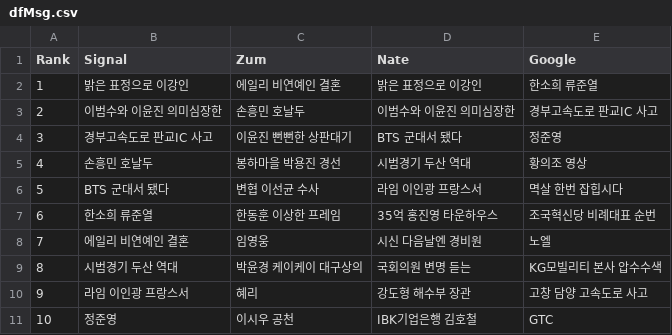
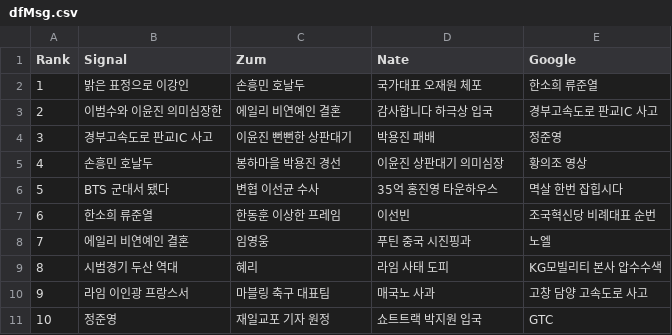
Before and after one commit to TrackerIssues/0301_TeleCollectData, a CSV file: dfMsg.csv, drawn as a sheet.

Commit message:
Auto - Update data!

```diff
--- a/dfMsg.csv
+++ b/dfMsg.csv
@@ -1,11 +1,11 @@
 Rank,Signal,Zum,Nate,Google
-1,밝은 표정으로 이강인,에일리 비연예인 결혼,밝은 표정으로 이강인,한소희 류준열
-2,이범수와 이윤진 의미심장한,손흥민 호날두,이범수와 이윤진 의미심장한,경부고속도로 판교IC 사고
-3,경부고속도로 판교IC 사고,이윤진 뻔뻔한 상판대기,BTS 군대서 됐다,정준영
-4,손흥민 호날두,봉하마을 박용진 경선,시범경기 두산 역대,황의조 영상
-5,BTS 군대서 됐다,변협 이선균 수사,라임 이인광 프랑스서,멱살 한번 잡힙시다
-6,한소희 류준열,한동훈 이상한 프레임,35억 홍진영 타운하우스,조국혁신당 비례대표 순번
-7,에일리 비연예인 결혼,임영웅,시신 다음날엔 경비원,노엘
-8,시범경기 두산 역대,박윤경 케이케이 대구상의,국회의원 변명 듣는,KG모빌리티 본사 압수수색
-9,라임 이인광 프랑스서,혜리,강도형 해수부 장관,고창 담양 고속도로 사고
-10,정준영,이시우 공천,IBK기업은행 김호철,GTC
+1,밝은 표정으로 이강인,손흥민 호날두,국가대표 오재원 체포,한소희 류준열
+2,이범수와 이윤진 의미심장한,에일리 비연예인 결혼,감사합니다 하극상 입국,경부고속도로 판교IC 사고
+3,경부고속도로 판교IC 사고,이윤진 뻔뻔한 상판대기,박용진 패배,정준영
+4,손흥민 호날두,봉하마을 박용진 경선,이윤진 상판대기 의미심장,황의조 영상
+5,BTS 군대서 됐다,변협 이선균 수사,35억 홍진영 타운하우스,멱살 한번 잡힙시다
+6,한소희 류준열,한동훈 이상한 프레임,이선빈,조국혁신당 비례대표 순번
+7,에일리 비연예인 결혼,임영웅,푸틴 중국 시진핑과,노엘
+8,시범경기 두산 역대,혜리,라임 사태 도피,KG모빌리티 본사 압수수색
+9,라임 이인광 프랑스서,마블링 축구 대표팀,매국노 사과,고창 담양 고속도로 사고
+10,정준영,재일교포 기자 원정,쇼트트랙 박지원 입국,GTC
```
Also changed, not shown: 1 other file.
